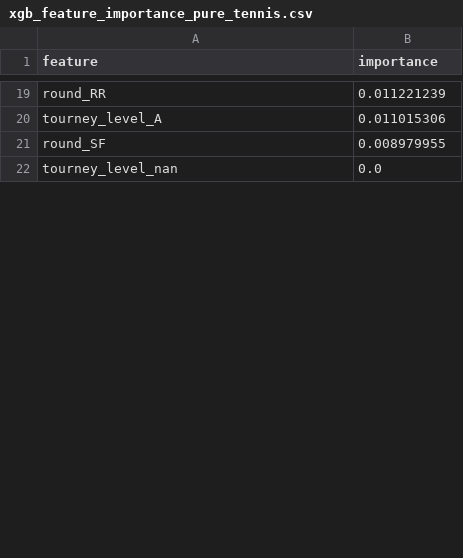
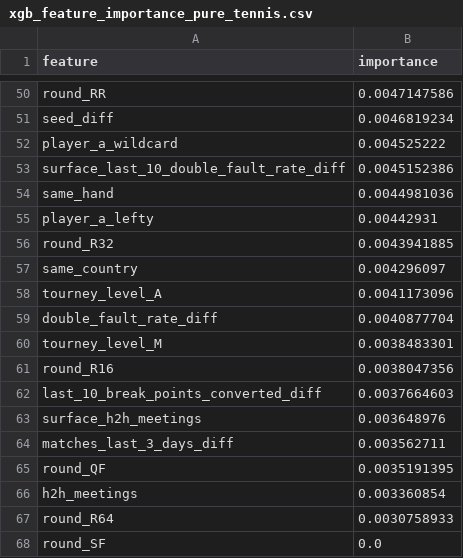
Before and after one commit to bryceboydon4-cpu/tennismodel-eeshy-and-bryce, a CSV file: outputs/xgb_feature_importance_pure_tennis.csv, drawn as a sheet; only a part is shown, gaps mark what is left out; the shorter side is filled out with more unchanged rows; addresses are those after the commit; the diff covers the shown part only; the diff names each change by its address in the sheet, - before the commit and + after, or states it on an @@ line.

```diff
--- a/outputs/xgb_feature_importance_pure_tennis.csv
+++ b/outputs/xgb_feature_importance_pure_tennis.csv
-B50 (importance): 0.011221239
+B50 (importance): 0.0047147586
+row 51: seed_diff | 0.0046819234
+row 52: player_a_wildcard | 0.004525222
+row 53: surface_last_10_double_fault_rate_diff | 0.0045152386
+row 54: same_hand | 0.0044981036
+row 55: player_a_lefty | 0.00442931
+row 56: round_R32 | 0.0043941885
+row 57: same_country | 0.004296097
-B58 (importance): 0.011015306
+B58 (importance): 0.0041173096
+row 59: double_fault_rate_diff | 0.0040877704
+row 60: tourney_level_M | 0.0038483301
+row 61: round_R16 | 0.0038047356
+row 62: last_10_break_points_converted_diff | 0.0037664603
+row 63: surface_h2h_meetings | 0.003648976
+row 64: matches_last_3_days_diff | 0.003562711
+row 65: round_QF | 0.0035191395
+row 66: h2h_meetings | 0.003360854
+row 67: round_R64 | 0.0030758933
-B68 (importance): 0.008979955
+B68 (importance): 0.0
```
Also changed, not shown: 46 added rows, 12 removed rows, 2 moved rows and 7 edited cells elsewhere in this file, outputs/xgb_param_search_results.csv, outputs/xgb_training_metrics.csv, 18 other files.
